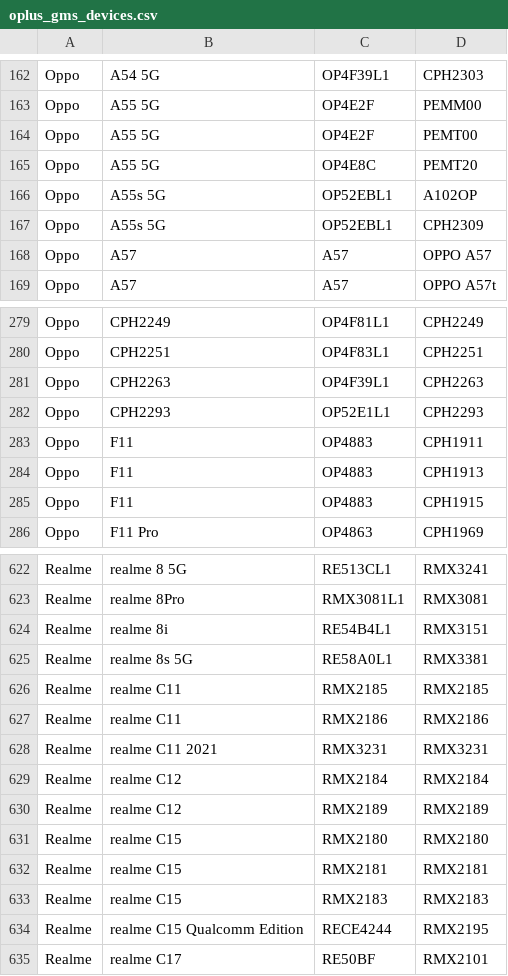
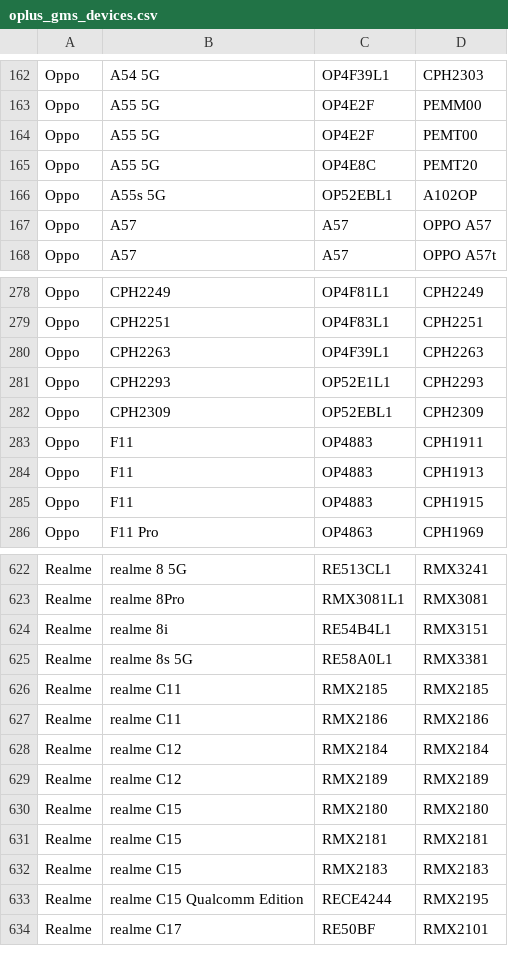
Before and after one commit to wuxianlin/get_android_data, a CSV file: data/oplus_gms_devices.csv, drawn as a sheet; only a part is shown, gaps mark what is left out; removed rows and columns are numbered as before the commit, all else as after; the diff names each change by its address in the sheet, - before the commit and + after, or states it on an @@ line.

```diff
--- a/data/oplus_gms_devices.csv
+++ b/data/oplus_gms_devices.csv
-row 167: Oppo | A55s 5G | OP52EBL1 | CPH2309
+row 282: Oppo | CPH2309 | OP52EBL1 | CPH2309
-row 628: Realme | realme C11 2021 | RMX3231 | RMX3231
```
Also changed, not shown: data/miui_global_rom.csv.
